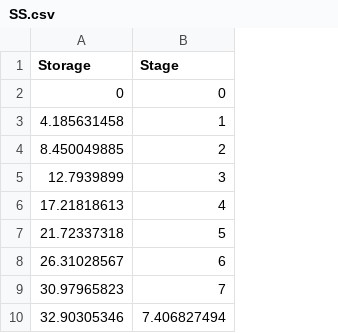
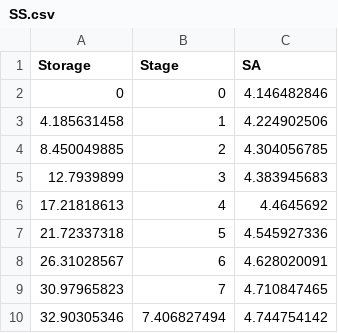
Before and after one commit to rburghol/om, a CSV file: analysis/R/examples/SS.csv, drawn as a sheet; only a part is shown; the diff names each change by its address in the sheet, - before the commit and + after, or states it on an @@ line.

```diff
--- a/analysis/R/examples/SS.csv
+++ b/analysis/R/examples/SS.csv
+column C (SA), rows 2-10: 4.146482846 | 4.224902506 | 4.304056785 | 4.383945683 | 4.4645692 | 4.545927336 | 4.628020091 | 4.710847465 | 4.744754142
```
Also changed, not shown: 1 other file.
